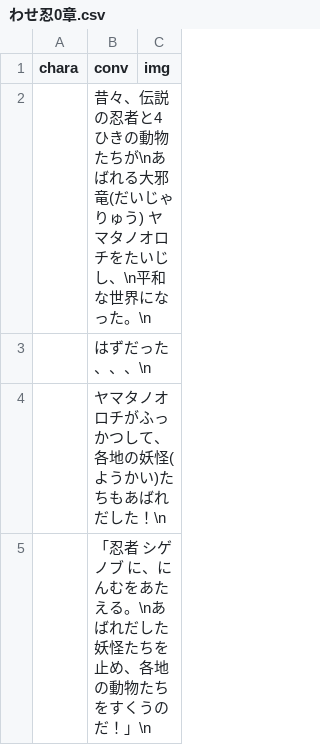
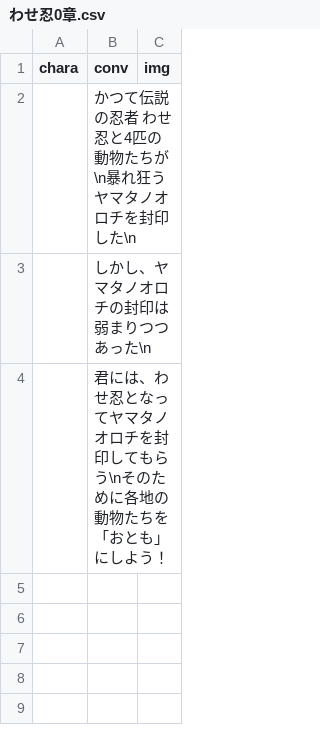
Before and after one commit to inouelab-waseda/unilab2023Net4.8, a CSV file: bin/Debug/わせ忍0章.csv, drawn as a sheet.

```diff
--- a/bin/Debug/わせ忍0章.csv
+++ b/bin/Debug/わせ忍0章.csv
@@ -1,5 +1,4 @@
 chara,conv,img
-,昔々、伝説の忍者と4ひきの動物たちが\nあばれる大邪竜(だいじゃりゅう) ヤマタノオロチをたいじし、\n平和な世界になった。\n,
-,はずだった、、、\n,
-,ヤマタノオロチがふっかつして、各地の妖怪(ようかい)たちもあばれだした！\n,
-,「忍者 シゲノブ に、にんむをあたえる。\nあばれだした妖怪たちを止め、各地の動物たちをすくうのだ！」\n,
+,かつて伝説の忍者 わせ忍と4匹の動物たちが\n暴れ狂うヤマタノオロチを封印した\n,
+,しかし、ヤマタノオロチの封印は弱まりつつあった\n,
+,君には、わせ忍となってヤマタノオロチを封印してもらう\nそのために各地の動物たちを「おとも」にしよう！,
```
Also changed, not shown: bin/Debug/わせ忍1章.csv, bin/Debug/わせ忍2章.csv, 8 other files.
